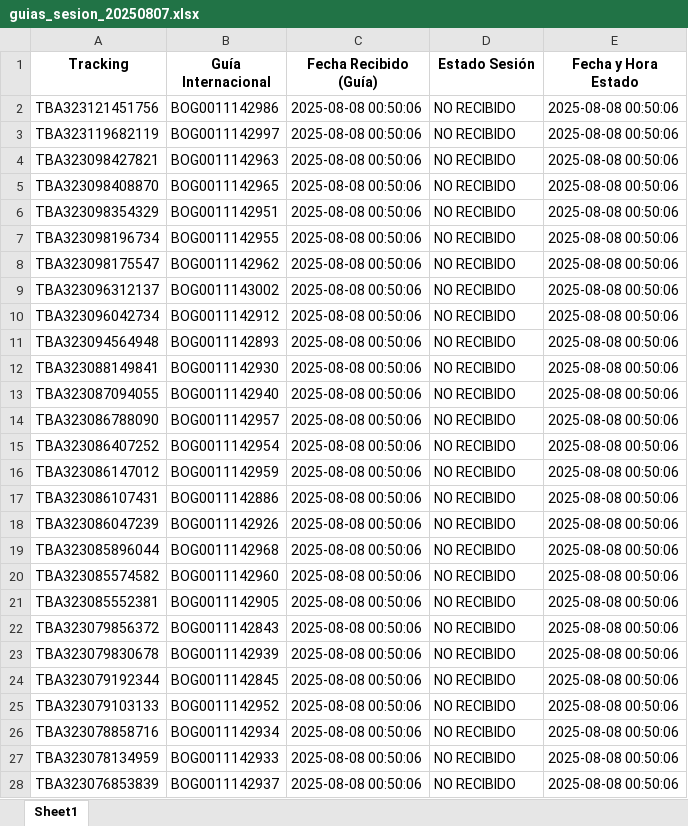
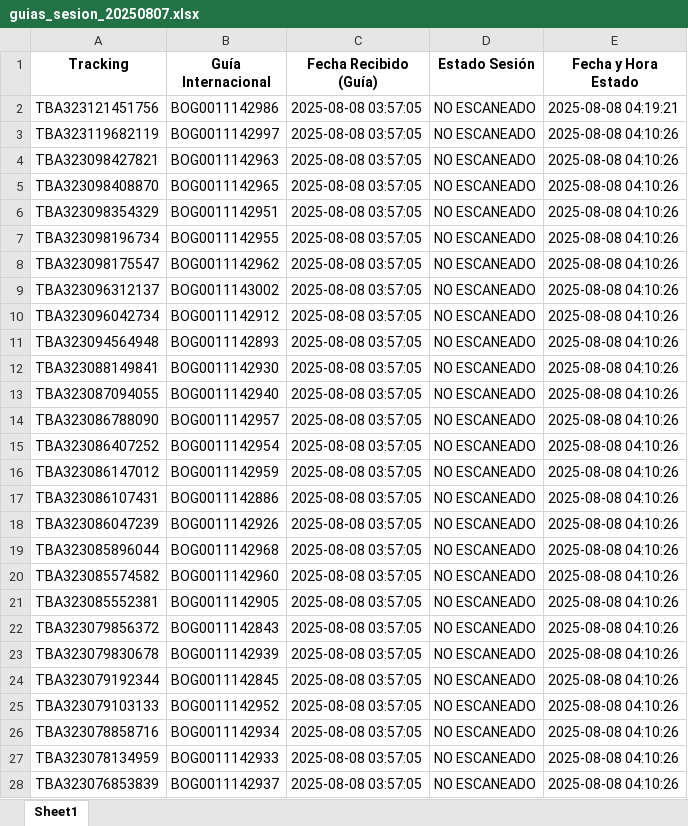
Before and after one commit to anidroid1184/proyecto-escaneo-guias-web, an Excel workbook: exports/guias_sesion_20250807.xlsx, sheet Sheet1, drawn as a sheet; only a part is shown; values as stored, in another font and other column widths than the file's, no borders; the diff covers the shown part only; the diff names each change by its address in the sheet, - before the commit and + after, or states it on an @@ line.

```diff
--- a/exports/guias_sesion_20250807.xlsx (sheet Sheet1)
+++ b/exports/guias_sesion_20250807.xlsx (sheet Sheet1)
-C2:C28 (Fecha Recibido (Guía)): 2025-08-08 00:50:06
+C2:C28 (Fecha Recibido (Guía)): 2025-08-08 03:57:05
-D2:D28 (Estado Sesión): NO RECIBIDO
+D2:D28 (Estado Sesión): NO ESCANEADO
-E2 (Fecha y Hora Estado): 2025-08-08 00:50:06
+E2 (Fecha y Hora Estado): 2025-08-08 04:19:21
-E3:E28 (Fecha y Hora Estado): 2025-08-08 00:50:06
+E3:E28 (Fecha y Hora Estado): 2025-08-08 04:10:26
```
Also changed, not shown: 12 added rows, 8 removed rows and 207 edited cells elsewhere in this sheet, exports/guias_sesion_20250808.xlsx, 11 other files.
